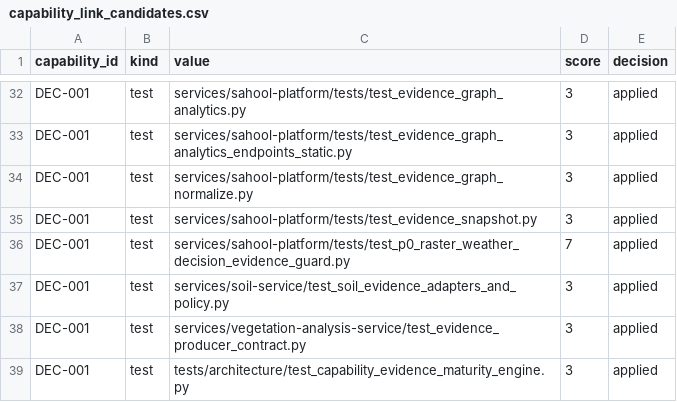
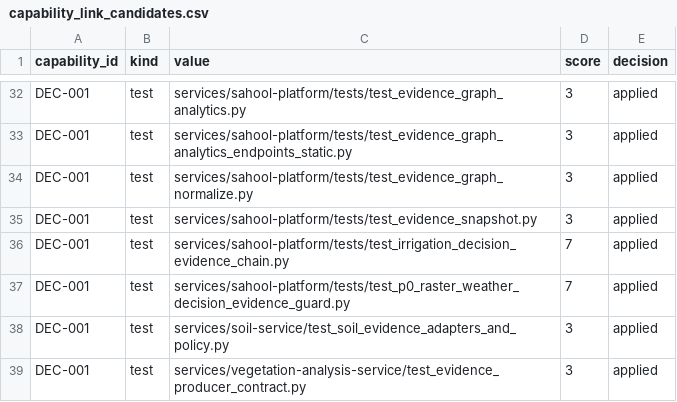
Before and after one commit to kafaat/ai_platform_complete_v2.0.0_enhanced, a CSV file: capabilities/generated/capability_link_candidates.csv, drawn as a sheet; only a part is shown, gaps mark what is left out; the shorter side is filled out with more unchanged rows; the diff names each change by its address in the sheet, - before the commit and + after, or states it on an @@ line.

Commit message:
مُتحقِّقُ سلسلة أدلّة الريّ — التغطيةُ تُقاس لا تُعلَن (١/٥ ⇐ ٥/٥ تكذيباً) (#916)
Capability-Impact: DEC-001, FM-001, FM-003, GIS-003, IRR-003, IRR-009, OPS-003, PA-003, SEC-003, SEC-004

رقعةٌ واردة من المالك أُكمِلت: مُتحقِّقٌ fail-closed لعقد EvidenceChain v1.1-errata2
يفرض E1 (بصماتُ مراحلَ حتميّة) وE2 (ارتباطُ أبٍ خطّيٌّ صارم). طبقةُ تحقّقٍ ونسبٍ
فحسب — لا ريّ ولا تسميد ولا MPC ولا مُشغِّل.

العلاقةُ المُعلَنة صحيحة، والتغطيةُ لم تكن: ٤ من ٥ طفراتٍ نجت. `parent_stage_id`
كان بلا اختبارٍ إطلاقاً، و`parent_digest` مستورٌ بحارس E1 يمسك العبثَ قبل بلوغه،
ورفضُ NaN يفعله `json.dumps(allow_nan=False)` لا الماشي. أُضيفت أربعةُ اختباراتٍ
تعزل كلَّ حارسٍ عن جاره ⇒ ٥/٥.

وفرعُ `prefix mismatch` لم يُختلَق له اختبار: مُبرهَنٌ غيرَ قابل للبلوغ بجداءٍ كامل
(٩×٩ = ٨١ مِسباراً، صفرُ موضعٍ حرّ). أُبقِي دفاعاً في العمق، ووُثِّق البرهانُ،
وحُرِس البرهانُ نفسُه باختبارٍ يحمرّ إن ارتخى المخطَّط.

وتسجيلُ الوحدة: ثلاثةُ إخفاقاتٍ سببُها واحد. وخطُّ الأساس وحدَه لا يُخضِر C13 —
الراتشِتُ هُويّاتيٌّ لا عدديّ، مصدرُه platform_shrink_ratchet.json. والأرضيّةُ
قِيست قبل أن تُدَّعى: المستورِدُ الوحيد ملفُّ اختبارها، فلا مستهلكَ إنتاجيّاً —
قبولٌ مقيَّدٌ زمنيّاً بشرط إغلاقٍ مسمّى (target_close_by=2026-12-31)، لا إعفاء عدّ.

المقيس على 9f093da: ٥٧ فحصاً success · ٢ skipped · صفر failure. ومنها Unit Tests
مكتملةً (٦٢ دقيقة) وهي التي تحمل `guard_mutation_guard --run` — فالتكذيبُ ٥/٥ صار
مُثبَتاً في CI لا محلّيّاً فحسب.

ولا سلطةَ تتحرّك: runtime_claims=false · production_certification=false ·
capable=false. وC6 الحيُّ غيرُ مُدَّعى.

```diff
--- a/capabilities/generated/capability_link_candidates.csv
+++ b/capabilities/generated/capability_link_candidates.csv
+row 36: DEC-001 | test | services/sahool-platform/tests/test_irrigation_decision_evidence_chain.py | 7 | applied
```
Also changed, not shown: decision-lineage/generated/decision_lineage_edges.csv, decision-lineage/generated/decision_lineage_nodes.csv, 45 other files.
